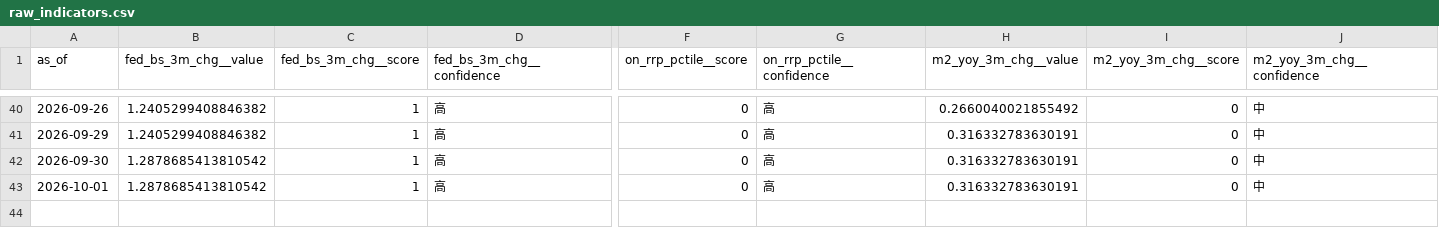
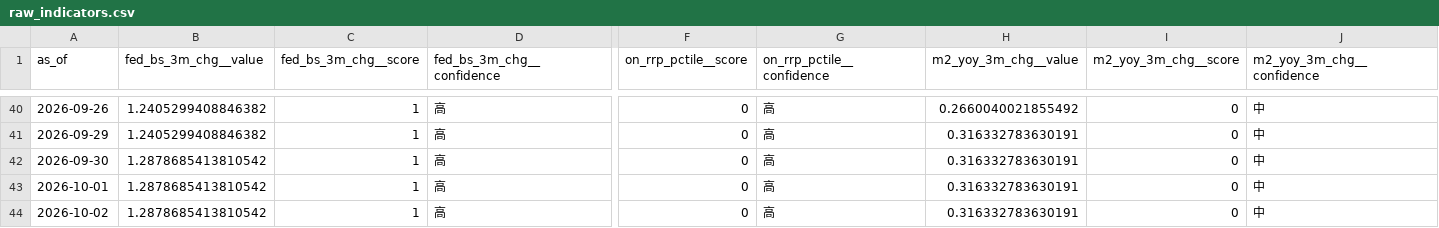
Before and after one commit to weiting1226/stock, a CSV file: docs/data/raw_indicators.csv, drawn as a sheet; only a part is shown, gaps mark what is left out; rows hold the shown columns only; the diff names each change by its address in the sheet, - before the commit and + after, or states it on an @@ line.

```diff
--- a/docs/data/raw_indicators.csv
+++ b/docs/data/raw_indicators.csv
+row 44: 2026-10-02 | 1.2878685413810542 | 1 | 高 | 0 | 高 | 0.316332783630191 | 0 | 中
```
Also changed, not shown: docs/data/etf_snapshots.csv, docs/data/scores_history.csv, 2 other files.
